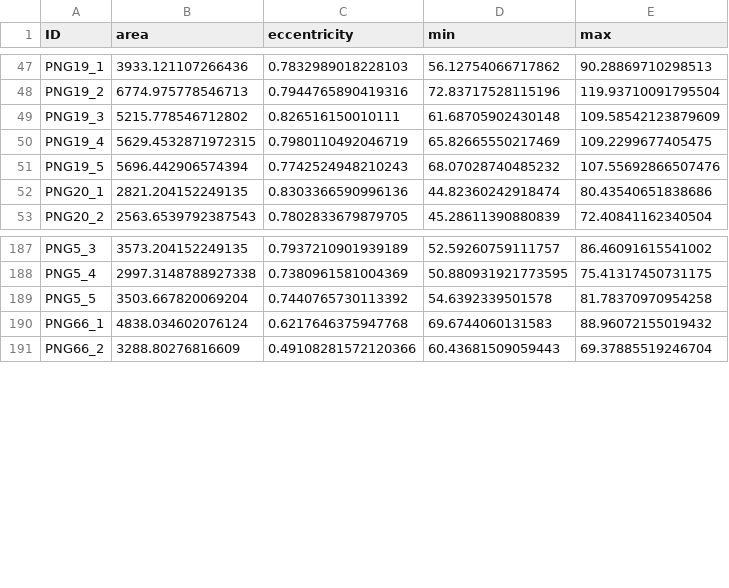
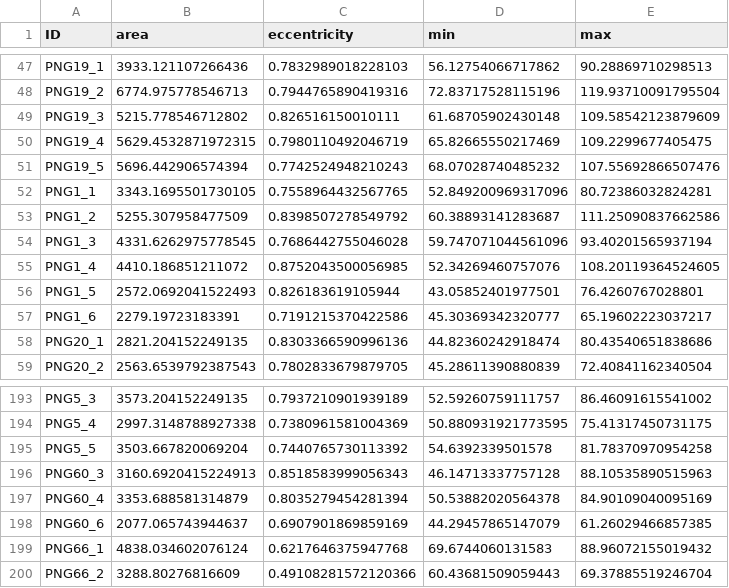
Before and after one commit to tinalasisi/PNG_hairs, a CSV file: data/Dec16_1328_fibermorph_section/summary_section_data.csv (was data/Dec11_1208_fibermorph_section/summary_section_data.csv), drawn as a sheet; only a part is shown, gaps mark what is left out.

```diff
--- a/data/Dec11_1208_fibermorph_section/summary_section_data.csv
+++ b/data/Dec16_1328_fibermorph_section/summary_section_data.csv
@@ -51,2 +51,8 @@ PNG19_4,5629.4532871972315,0.7980110492046719,65.82665550217469,109.229967740547
 PNG19_5,5696.442906574394,0.7742524948210243,68.07028740485232,107.55692866507476
+PNG1_1,3343.1695501730105,0.7558964432567765,52.849200969317096,80.72386032824281
+PNG1_2,5255.307958477509,0.8398507278549792,60.38893141283687,111.25090837662586
+PNG1_3,4331.6262975778545,0.7686442755046028,59.747071044561096,93.40201565937194
+PNG1_4,4410.186851211072,0.8752043500056985,52.34269460757076,108.20119364524605
+PNG1_5,2572.0692041522493,0.826183619105944,43.05852401977501,76.4260767028801
+PNG1_6,2279.19723183391,0.7191215370422586,45.30369342320777,65.19602223037217
 PNG20_1,2821.204152249135,0.8303366590996136,44.82360242918474,80.43540651838686
@@ -189,2 +195,5 @@ PNG5_4,2997.3148788927338,0.7380961581004369,50.880931921773595,75.4131745073117
 PNG5_5,3503.667820069204,0.7440765730113392,54.6392339501578,81.78370970954258
+PNG60_3,3160.6920415224913,0.8518583999056343,46.14713337757128,88.10535890515963
+PNG60_4,3353.688581314879,0.8035279454281394,50.53882020564378,84.90109040095169
+PNG60_6,2077.065743944637,0.6907901869859169,44.29457865147079,61.26029466857385
 PNG66_1,4838.034602076124,0.6217646375947768,69.6744060131583,88.96072155019432
```
Also changed, not shown: data/section_df.csv, 9 other files.
